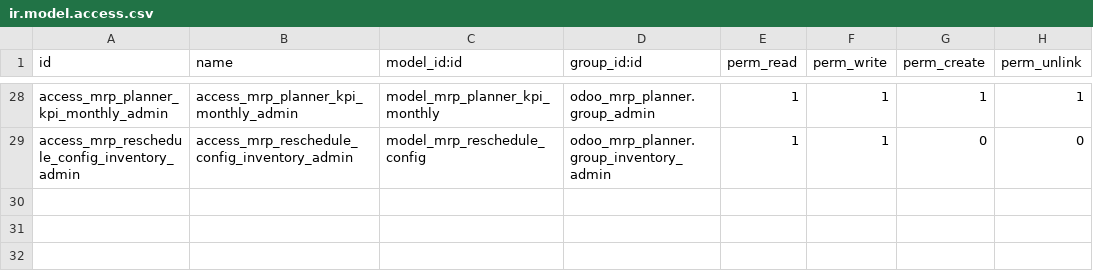
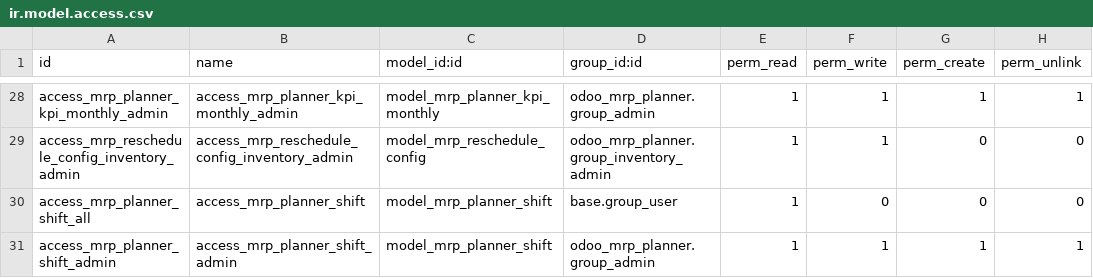
Before and after one commit to DegliaArg/odoo_mrp_planner, a CSV file: odoo_mrp_planner/security/ir.model.access.csv, drawn as a sheet; only a part is shown, gaps mark what is left out.

```diff
--- a/odoo_mrp_planner/security/ir.model.access.csv
+++ b/odoo_mrp_planner/security/ir.model.access.csv
@@ -29 +29,3 @@ access_mrp_planner_kpi_monthly_admin,access_mrp_planner_kpi_monthly_admin,model_
 access_mrp_reschedule_config_inventory_admin,access_mrp_reschedule_config_inventory_admin,model_mrp_reschedule_config,odoo_mrp_planner.group_inventory_admin,1,1,0,0
+access_mrp_planner_shift_all,access_mrp_planner_shift,model_mrp_planner_shift,base.group_user,1,0,0,0
+access_mrp_planner_shift_admin,access_mrp_planner_shift_admin,model_mrp_planner_shift,odoo_mrp_planner.group_admin,1,1,1,1
```
Also changed, not shown: 10 other files.
